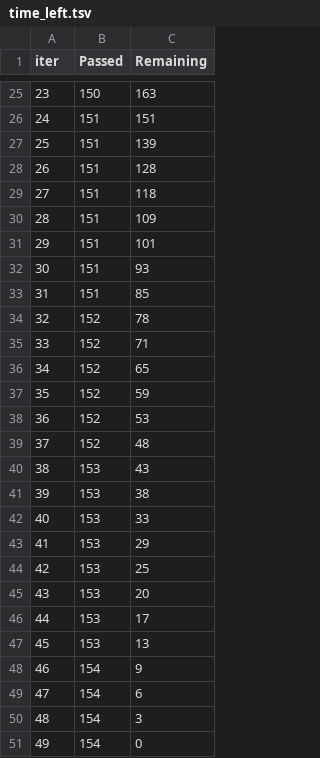
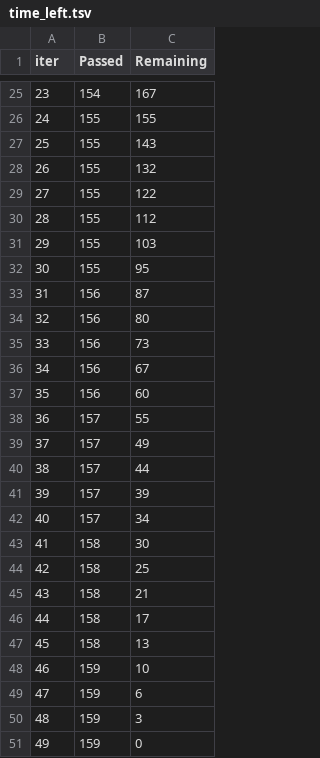
Before and after one commit to AI01010/HACKUTD25_LitP, a TSV file: catboost_info/time_left.tsv, drawn as a sheet; only a part is shown, gaps mark what is left out; the diff covers the shown part only.

```diff
--- a/catboost_info/time_left.tsv
+++ b/catboost_info/time_left.tsv
@@ -25,27 +25,27 @@ iter	Passed	Remaining
-23	150	163
-24	151	151
-25	151	139
-26	151	128
-27	151	118
-28	151	109
-29	151	101
-30	151	93
-31	151	85
-32	152	78
-33	152	71
-34	152	65
-35	152	59
-36	152	53
-37	152	48
-38	153	43
-39	153	38
-40	153	33
-41	153	29
-42	153	25
-43	153	20
-44	153	17
-45	153	13
-46	154	9
-47	154	6
-48	154	3
-49	154	0
+23	154	167
+24	155	155
+25	155	143
+26	155	132
+27	155	122
+28	155	112
+29	155	103
+30	155	95
+31	156	87
+32	156	80
+33	156	73
+34	156	67
+35	156	60
+36	157	55
+37	157	49
+38	157	44
+39	157	39
+40	157	34
+41	158	30
+42	158	25
+43	158	21
+44	158	17
+45	158	13
+46	159	10
+47	159	6
+48	159	3
+49	159	0
```
Also changed, not shown: 45 edited cells elsewhere in this file, catboost_info/learn_error.tsv, 3 other files.
